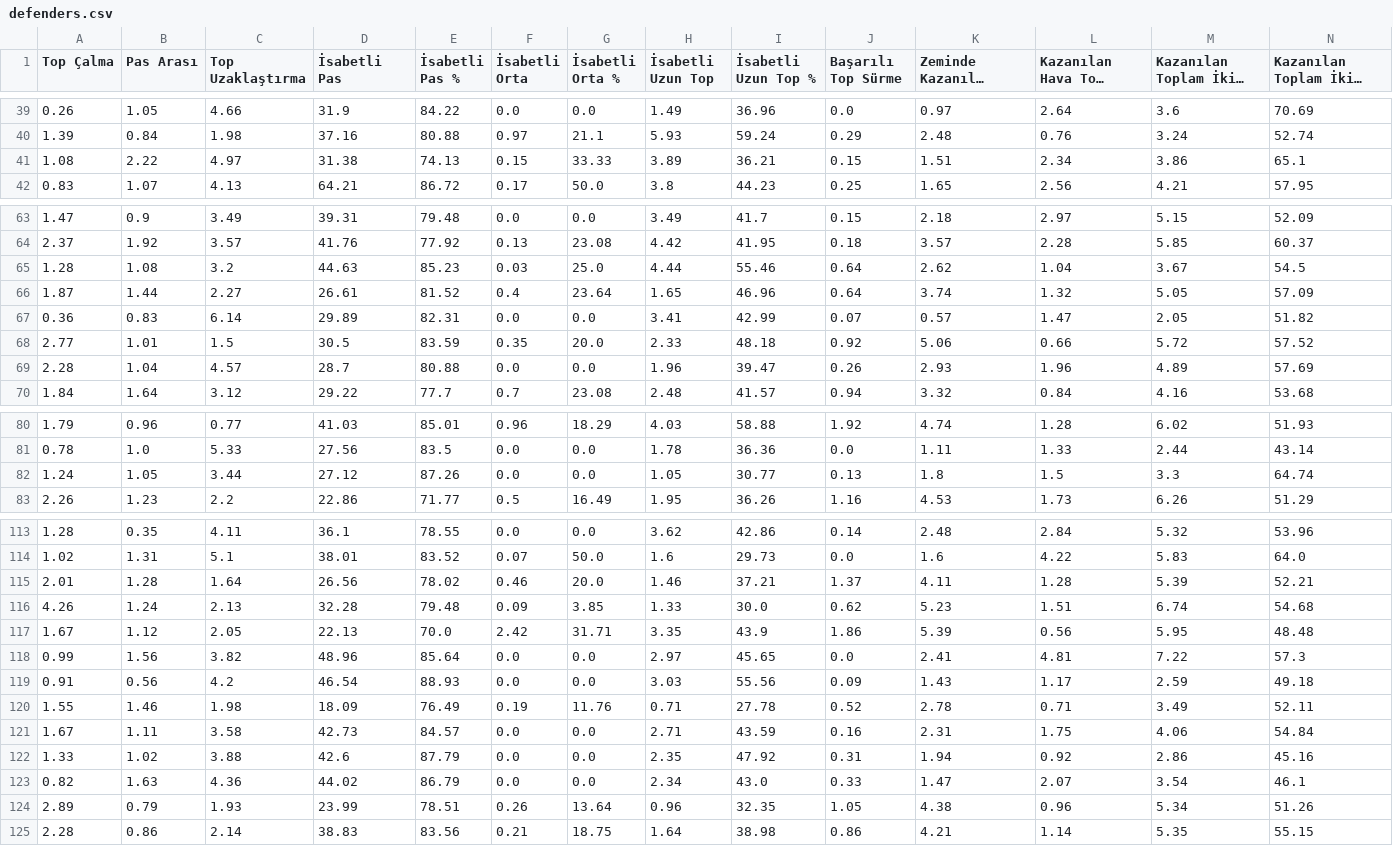
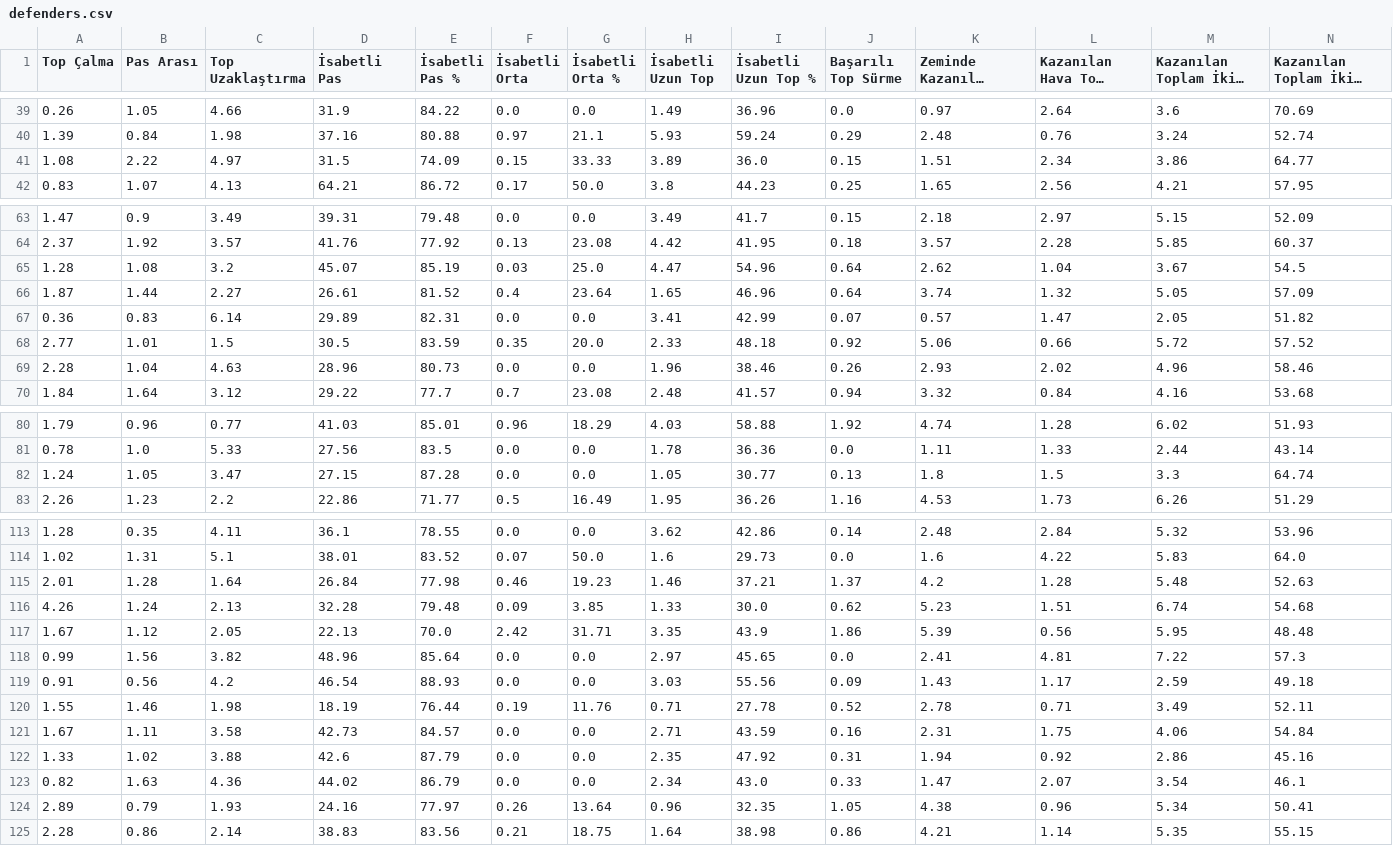
Before and after one commit to scatterradarcsv/csv_scatter_radar, a CSV file: defenders.csv, drawn as a sheet; only a part is shown, gaps mark what is left out; long unchanged cells end in …; the diff names each change by its address in the sheet, - before the commit and + after, or states it on an @@ line.

Commit message:
Updated defenders.csv

```diff
--- a/defenders.csv
+++ b/defenders.csv
-D41 (İsabetli Pas): 31.38
+D41 (İsabetli Pas): 31.5
-E41 (İsabetli Pas %): 74.13
+E41 (İsabetli Pas %): 74.09
-I41 (İsabetli Uzun Top %): 36.21
+I41 (İsabetli Uzun Top %): 36.0
-N41: 65.1
+N41: 64.77
-D65 (İsabetli Pas): 44.63
+D65 (İsabetli Pas): 45.07
-E65 (İsabetli Pas %): 85.23
+E65 (İsabetli Pas %): 85.19
-H65 (İsabetli Uzun Top): 4.44
+H65 (İsabetli Uzun Top): 4.47
-I65 (İsabetli Uzun Top %): 55.46
+I65 (İsabetli Uzun Top %): 54.96
-C69 (Top Uzaklaştırma): 4.57
+C69 (Top Uzaklaştırma): 4.63
-D69 (İsabetli Pas): 28.7
+D69 (İsabetli Pas): 28.96
-E69 (İsabetli Pas %): 80.88
+E69 (İsabetli Pas %): 80.73
-I69 (İsabetli Uzun Top %): 39.47
+I69 (İsabetli Uzun Top %): 38.46
-L69 (Kazanılan Hava Topu Mücadelesi): 1.96
+L69 (Kazanılan Hava Topu Mücadelesi): 2.02
-M69 (Kazanılan Toplam İkili Mücadele): 4.89
+M69 (Kazanılan Toplam İkili Mücadele): 4.96
-N69: 57.69
+N69: 58.46
-C82 (Top Uzaklaştırma): 3.44
+C82 (Top Uzaklaştırma): 3.47
-D82 (İsabetli Pas): 27.12
+D82 (İsabetli Pas): 27.15
-E82 (İsabetli Pas %): 87.26
+E82 (İsabetli Pas %): 87.28
-D115 (İsabetli Pas): 26.56
+D115 (İsabetli Pas): 26.84
-E115 (İsabetli Pas %): 78.02
+E115 (İsabetli Pas %): 77.98
-G115 (İsabetli Orta %): 20.0
+G115 (İsabetli Orta %): 19.23
-K115 (Zeminde Kazanılan İkili Mücadele): 4.11
+K115 (Zeminde Kazanılan İkili Mücadele): 4.2
-M115 (Kazanılan Toplam İkili Mücadele): 5.39
+M115 (Kazanılan Toplam İkili Mücadele): 5.48
-N115: 52.21
+N115: 52.63
-D120 (İsabetli Pas): 18.09
+D120 (İsabetli Pas): 18.19
-E120 (İsabetli Pas %): 76.49
+E120 (İsabetli Pas %): 76.44
-D124 (İsabetli Pas): 23.99
+D124 (İsabetli Pas): 24.16
-E124 (İsabetli Pas %): 78.51
+E124 (İsabetli Pas %): 77.97
-N124: 51.26
+N124: 50.41
```
